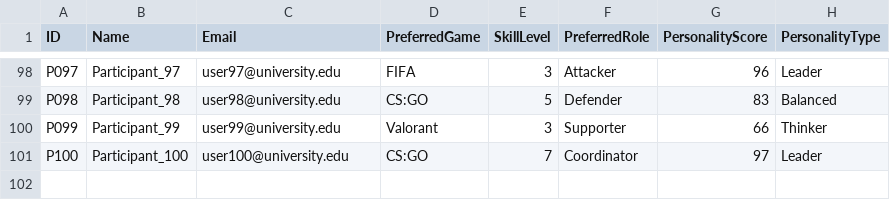
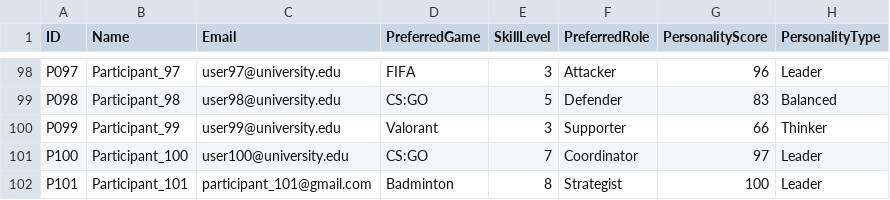
Before and after one commit to manekaM/TeamMate, a CSV file: data/participants_sample.csv, drawn as a sheet; only a part is shown, gaps mark what is left out.

```diff
--- a/data/participants_sample.csv
+++ b/data/participants_sample.csv
@@ -101 +101,2 @@ P099,Participant_99,user99@university.edu,Valorant,3,Supporter,66,Thinker
 P100,Participant_100,user100@university.edu,CS:GO,7,Coordinator,97,Leader
+P101,Participant_101,participant_101@gmail.com,Badminton,8,Strategist,100,Leader
```
Also changed, not shown: formed_teams.csv, 1 other file.
